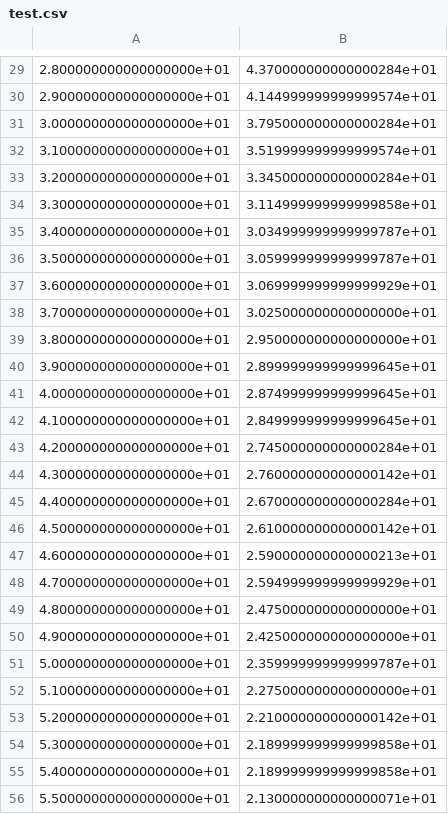
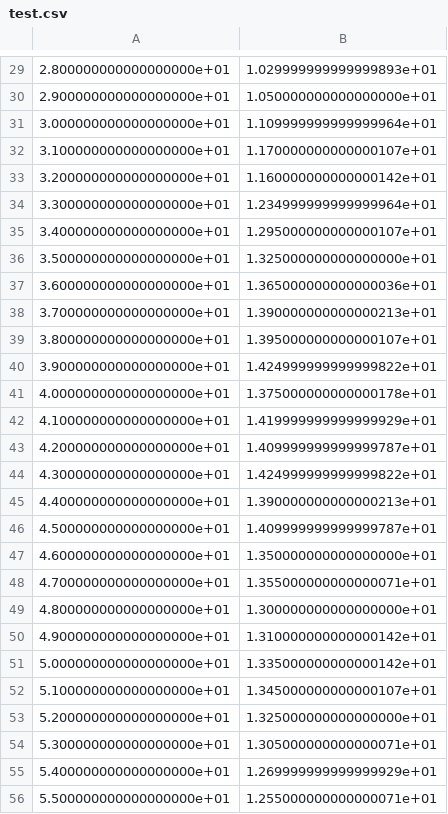
Before and after one commit to sirikonanoor/polygence_covid19, a CSV file: csvfiles/test.csv, drawn as a sheet; only a part is shown, gaps mark what is left out; the diff covers the shown part only.

```diff
--- a/csvfiles/test.csv
+++ b/csvfiles/test.csv
@@ -29,28 +29,28 @@
-2.800000000000000000e+01,4.370000000000000284e+01
-2.900000000000000000e+01,4.144999999999999574e+01
-3.000000000000000000e+01,3.795000000000000284e+01
-3.100000000000000000e+01,3.519999999999999574e+01
-3.200000000000000000e+01,3.345000000000000284e+01
-3.300000000000000000e+01,3.114999999999999858e+01
-3.400000000000000000e+01,3.034999999999999787e+01
-3.500000000000000000e+01,3.059999999999999787e+01
-3.600000000000000000e+01,3.069999999999999929e+01
-3.700000000000000000e+01,3.025000000000000000e+01
-3.800000000000000000e+01,2.950000000000000000e+01
-3.900000000000000000e+01,2.899999999999999645e+01
-4.000000000000000000e+01,2.874999999999999645e+01
-4.100000000000000000e+01,2.849999999999999645e+01
-4.200000000000000000e+01,2.745000000000000284e+01
-4.300000000000000000e+01,2.760000000000000142e+01
-4.400000000000000000e+01,2.670000000000000284e+01
-4.500000000000000000e+01,2.610000000000000142e+01
-4.600000000000000000e+01,2.590000000000000213e+01
-4.700000000000000000e+01,2.594999999999999929e+01
-4.800000000000000000e+01,2.475000000000000000e+01
-4.900000000000000000e+01,2.425000000000000000e+01
-5.000000000000000000e+01,2.359999999999999787e+01
-5.100000000000000000e+01,2.275000000000000000e+01
-5.200000000000000000e+01,2.210000000000000142e+01
-5.300000000000000000e+01,2.189999999999999858e+01
-5.400000000000000000e+01,2.189999999999999858e+01
-5.500000000000000000e+01,2.130000000000000071e+01
+2.800000000000000000e+01,1.029999999999999893e+01
+2.900000000000000000e+01,1.050000000000000000e+01
+3.000000000000000000e+01,1.109999999999999964e+01
+3.100000000000000000e+01,1.170000000000000107e+01
+3.200000000000000000e+01,1.160000000000000142e+01
+3.300000000000000000e+01,1.234999999999999964e+01
+3.400000000000000000e+01,1.295000000000000107e+01
+3.500000000000000000e+01,1.325000000000000000e+01
+3.600000000000000000e+01,1.365000000000000036e+01
+3.700000000000000000e+01,1.390000000000000213e+01
+3.800000000000000000e+01,1.395000000000000107e+01
+3.900000000000000000e+01,1.424999999999999822e+01
+4.000000000000000000e+01,1.375000000000000178e+01
+4.100000000000000000e+01,1.419999999999999929e+01
+4.200000000000000000e+01,1.409999999999999787e+01
+4.300000000000000000e+01,1.424999999999999822e+01
+4.400000000000000000e+01,1.390000000000000213e+01
+4.500000000000000000e+01,1.409999999999999787e+01
+4.600000000000000000e+01,1.350000000000000000e+01
+4.700000000000000000e+01,1.355000000000000071e+01
+4.800000000000000000e+01,1.300000000000000000e+01
+4.900000000000000000e+01,1.310000000000000142e+01
+5.000000000000000000e+01,1.335000000000000142e+01
+5.100000000000000000e+01,1.345000000000000107e+01
+5.200000000000000000e+01,1.325000000000000000e+01
+5.300000000000000000e+01,1.305000000000000071e+01
+5.400000000000000000e+01,1.269999999999999929e+01
+5.500000000000000000e+01,1.255000000000000071e+01
```
Also changed, not shown: 72 edited cells elsewhere in this file, csvfiles/fig.1a.csv, 12 other files.
